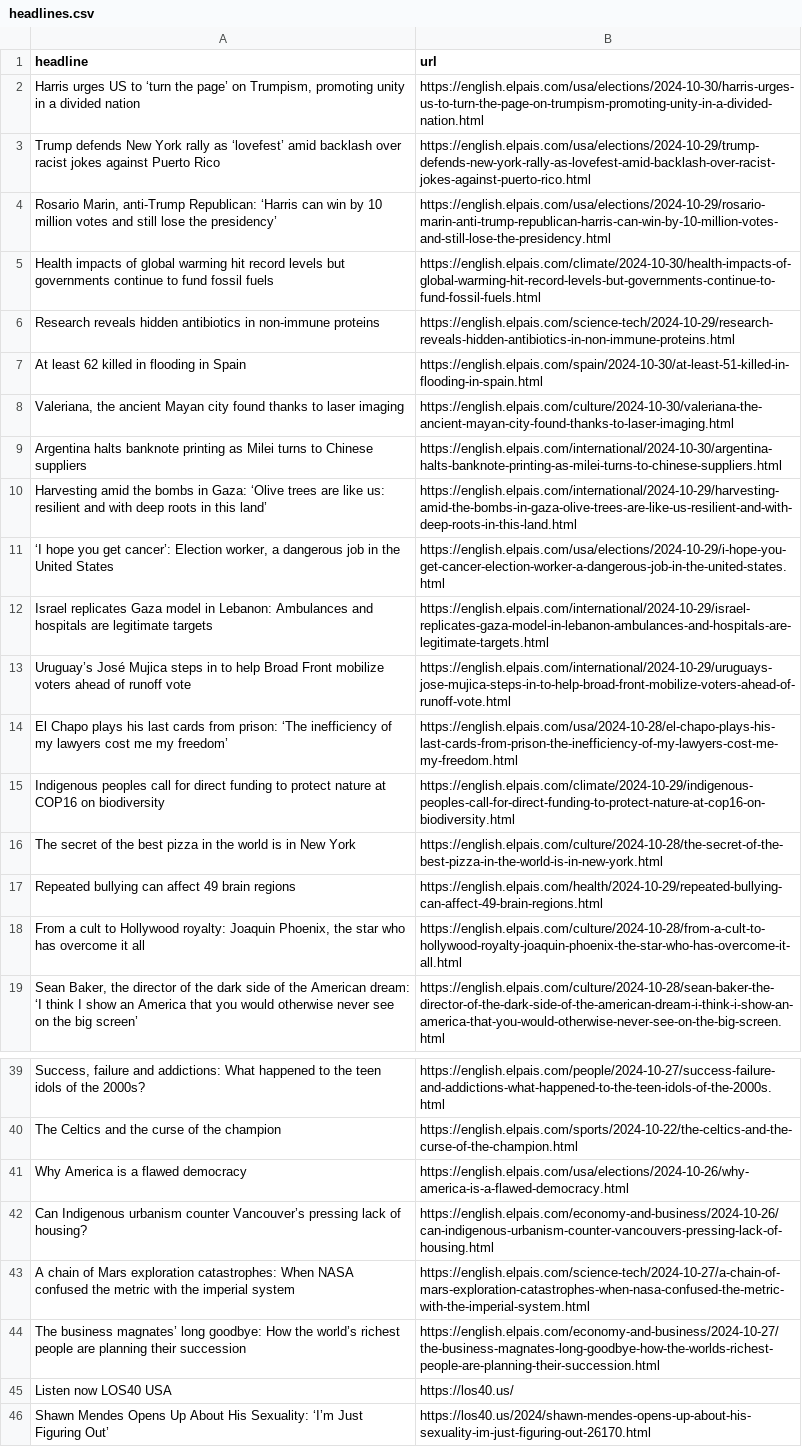
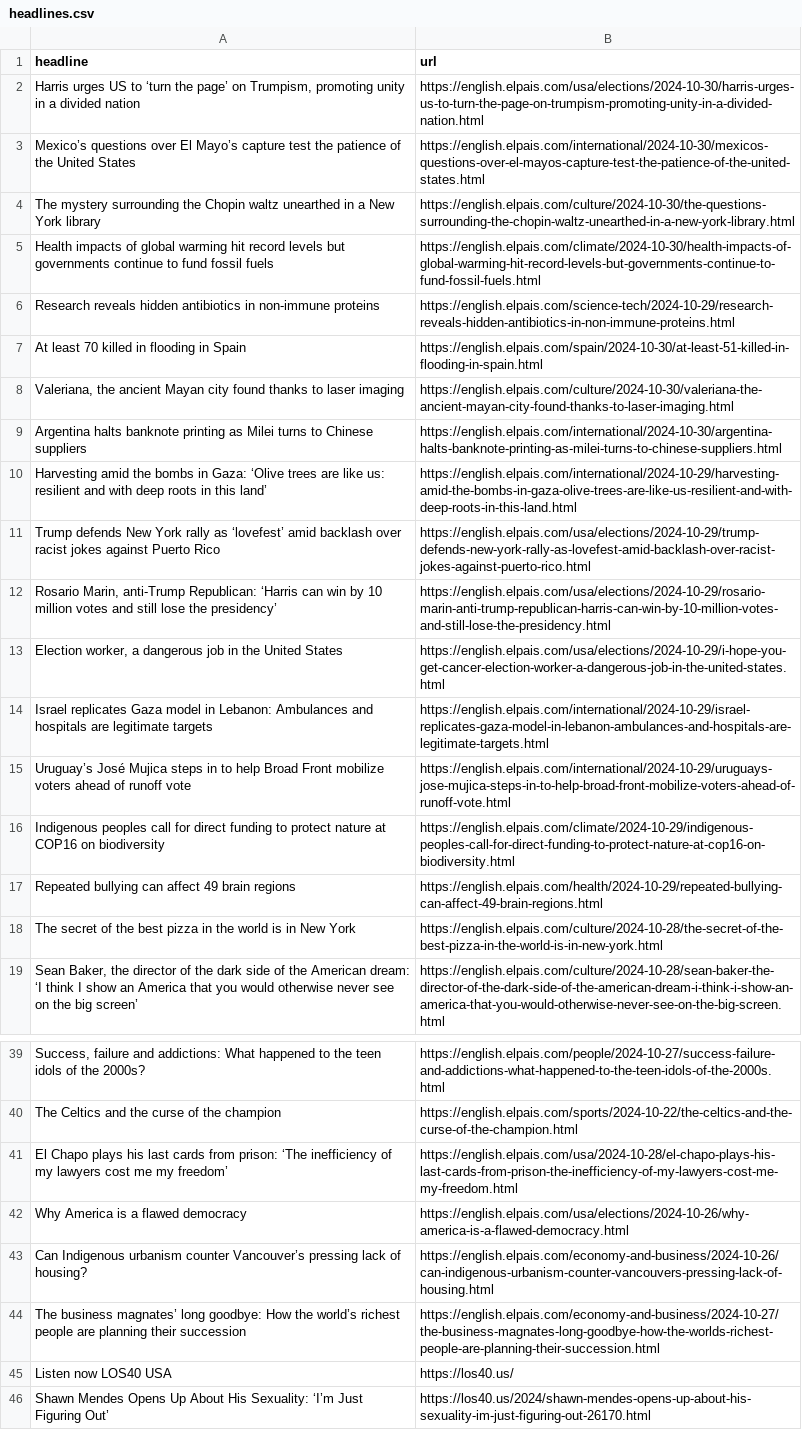
Before and after one commit to Tlo-l-w/el-paes-autoscraper, a CSV file: headlines.csv, drawn as a sheet; only a part is shown, gaps mark what is left out; removed rows and columns are numbered as before the commit, all else as after; the diff names each change by its address in the sheet, - before the commit and + after, or states it on an @@ line.

```diff
--- a/headlines.csv
+++ b/headlines.csv
+row 3: Mexico’s questions over El Mayo’s capture test the patience of the United States | https://english.elpais.com/international/2024-10-30/mexicos-questions-over-el-mayos-capture-test-the-patience-of-the-united-states.html
+row 4: The mystery surrounding the Chopin waltz unearthed in a New York library | https://english.elpais.com/culture/2024-10-30/the-questions-surrounding-the-chopin-waltz-unearthed-in-a-new-york-library.html
-A7 (headline): At least 62 killed in flooding in Spain
+A7 (headline): At least 70 killed in flooding in Spain
@@ row 3 moved to row 11: Trump defends New York rally as ‘lovefes… @@
@@ row 4 moved to row 12: Rosario Marin, anti-Trump Republican: ‘H… @@
-A13 (headline): ‘I hope you get cancer’: Election worker,…
+A13 (headline): Election worker,…
-row 18: From a cult to Hollywood royalty: Joaquin Phoenix, the star who has overcome it all | https://english.elpais.com/culture/2024-10-28/from-a-cult-to-hollywood-royalty-joaquin-phoenix-the-star-who-has-overcome-it-all.html
@@ row 14 moved to row 41: El Chapo plays his last cards from priso… @@
-row 43: A chain of Mars exploration catastrophes: When NASA confused the metric with the imperial system | https://english.elpais.com/science-tech/2024-10-27/a-chain-of-mars-exploration-catastrophes-when-nasa-confused-the-metric-with-the-imperial-system.html
```
